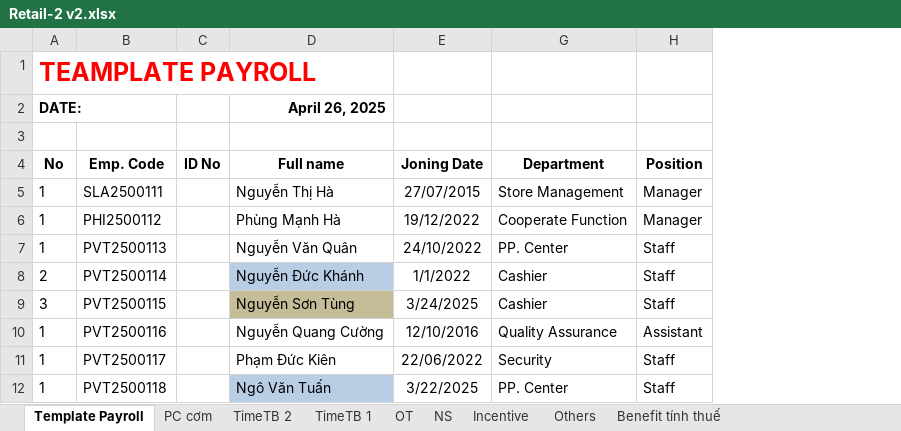
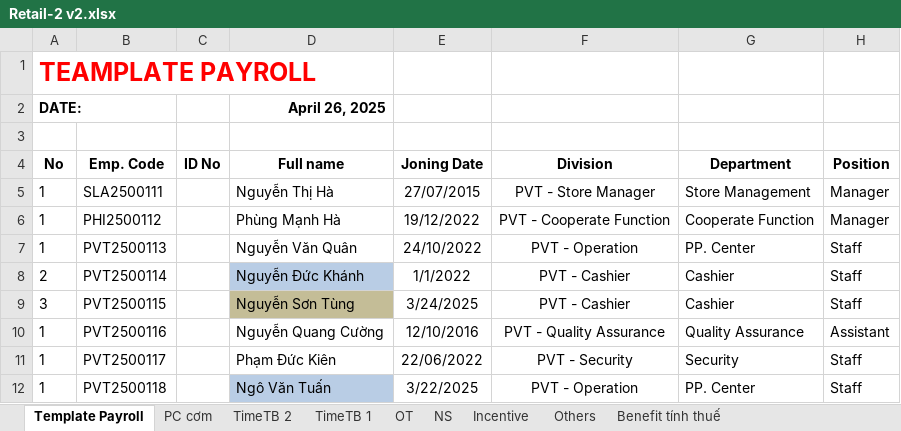
Before and after one commit to biztinct/gitlocal, an Excel workbook: thaco/design/Retail-2 v2.xlsx, sheet Template Payroll, drawn as a sheet; only a part is shown; values as stored, in another font and other column widths than the file's, no borders; the diff names each change by its address in the sheet, - before the commit and + after, or states it on an @@ line.

```diff
--- a/thaco/design/Retail-2 v2.xlsx (sheet Template Payroll)
+++ b/thaco/design/Retail-2 v2.xlsx (sheet Template Payroll)
@@ column F (Division) unhidden, rows 5-12: PVT - Store Manager | PVT - Cooperate Function | PVT - Operation | PVT - Cashier | PVT - Cashier | PVT - Quality Assurance | PVT - Security | PVT - Operation @@
```
Also changed, not shown: sheet Incentive, sheet PC cơm, sheet NS, sheet OT, sheet TimeTB 1, sheet Benefit tính thuế, 1 more sheet, formulas that keep their value, 3 other files.
